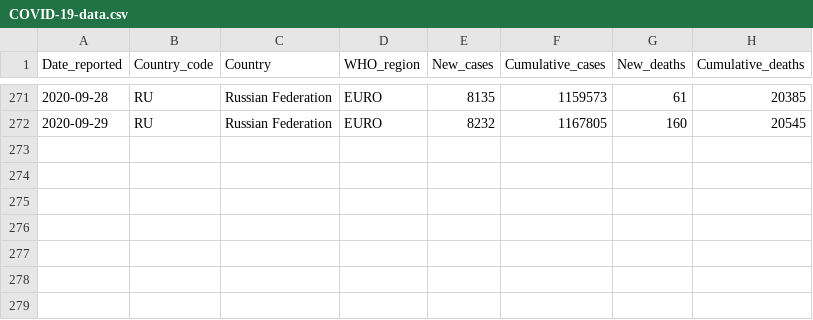
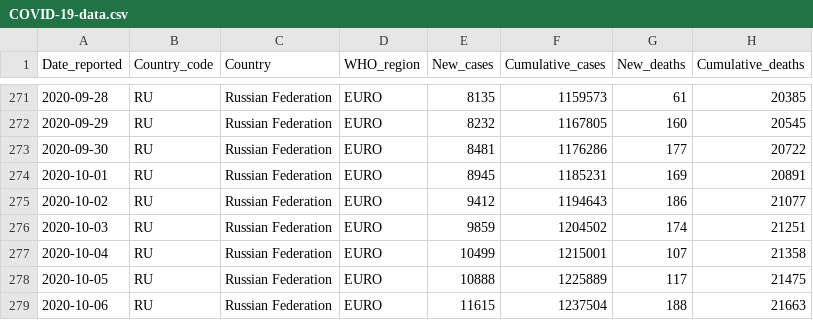
Before and after one commit to rnsavinelli/covid-19, a CSV file: dashboards/Russian_Federation/COVID-19-data.csv, drawn as a sheet; only a part is shown, gaps mark what is left out.

Commit message:
update Russian_Federation

```diff
--- a/dashboards/Russian_Federation/COVID-19-data.csv
+++ b/dashboards/Russian_Federation/COVID-19-data.csv
@@ -272 +272,8 @@ Date_reported, Country_code, Country, WHO_region, New_cases, Cumulative_cases, N
 2020-09-29,RU,Russian Federation,EURO,8232,1167805,160,20545
+2020-09-30,RU,Russian Federation,EURO,8481,1176286,177,20722
+2020-10-01,RU,Russian Federation,EURO,8945,1185231,169,20891
+2020-10-02,RU,Russian Federation,EURO,9412,1194643,186,21077
+2020-10-03,RU,Russian Federation,EURO,9859,1204502,174,21251
+2020-10-04,RU,Russian Federation,EURO,10499,1215001,107,21358
+2020-10-05,RU,Russian Federation,EURO,10888,1225889,117,21475
+2020-10-06,RU,Russian Federation,EURO,11615,1237504,188,21663
```
Also changed, not shown: 5 other files.
